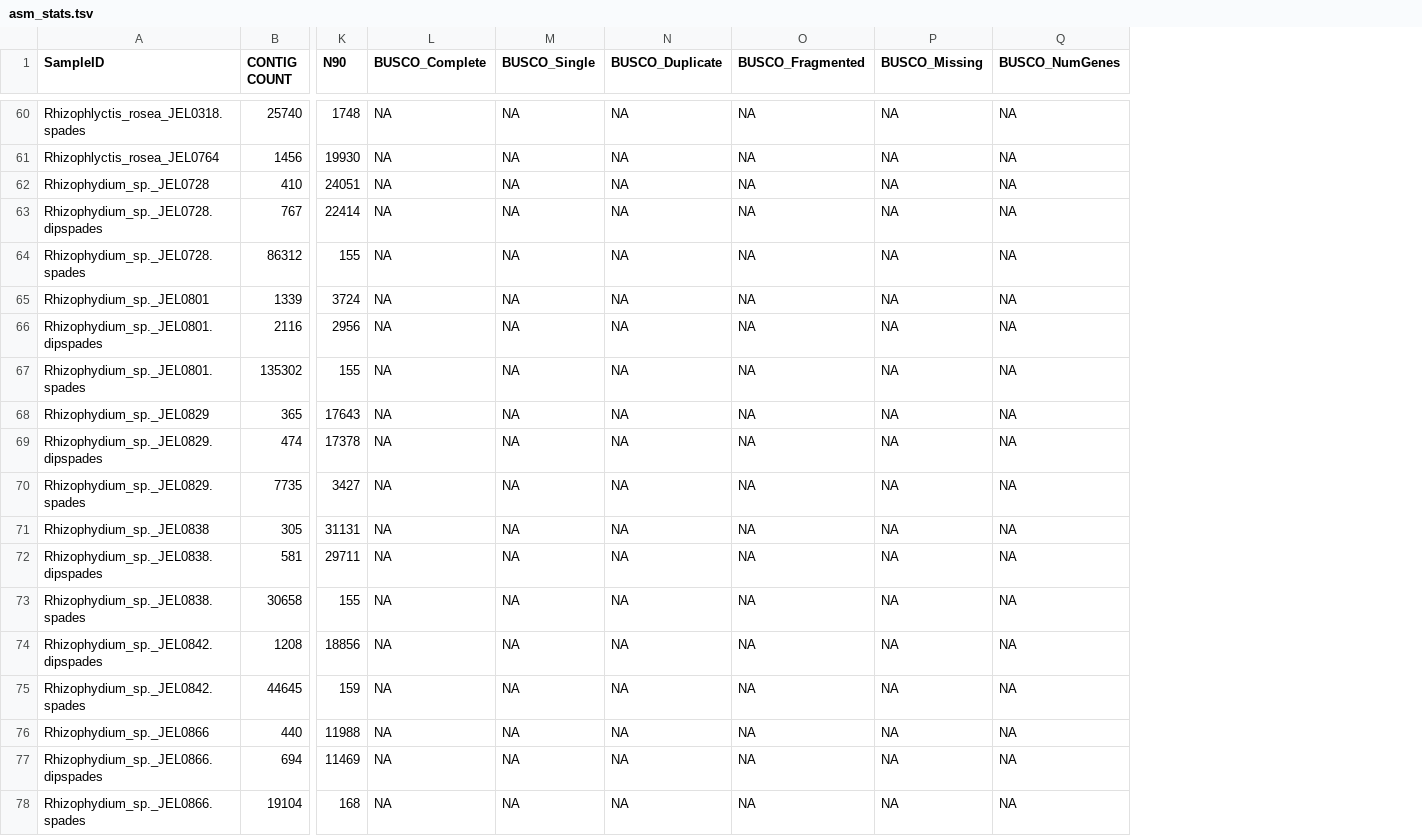
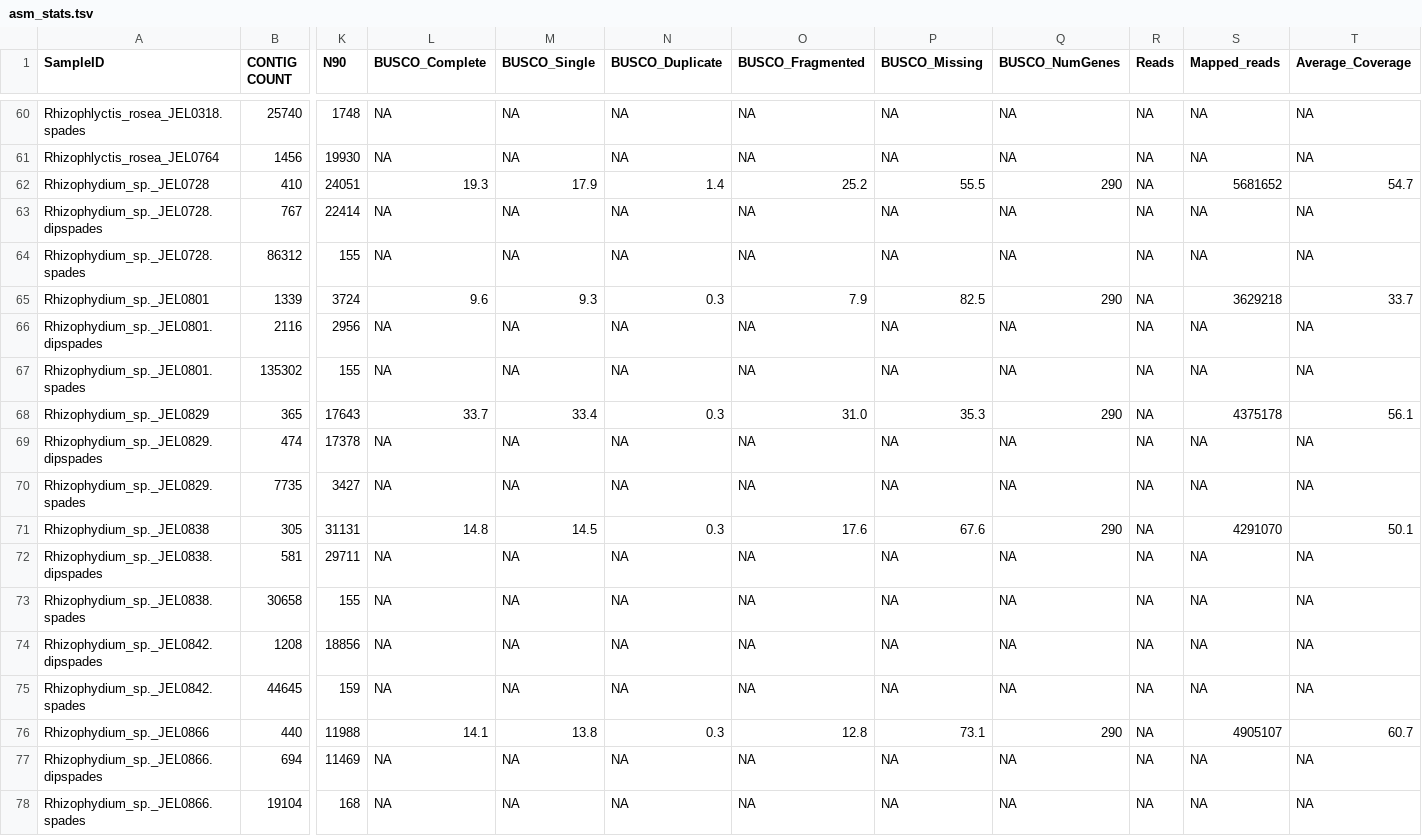
Before and after one commit to stajichlab/Chytrid_Phylogenomics, a TSV file: LCG/Assembly/asm_stats.tsv, drawn as a sheet; only a part is shown, gaps mark what is left out; the diff covers the shown part only; the diff names each change by its address in the sheet, - before the commit and + after, or states it on an @@ line.

```diff
--- a/LCG/Assembly/asm_stats.tsv
+++ b/LCG/Assembly/asm_stats.tsv
+column R (Reads), rows 60-78: all NA
+column S (Mapped_reads), rows 60-78: NA | NA | 5681652 | NA | NA | 3629218 | NA | NA | 4375178 | NA | NA | 4291070 | NA | NA | NA | NA | 4905107 | NA | NA
+column T (Average_Coverage), rows 60-78: NA | NA | 54.7 | NA | NA | 33.7 | NA | NA | 56.1 | NA | NA | 50.1 | NA | NA | NA | NA | 60.7 | NA | NA
-L62 (BUSCO_Complete): NA
+L62 (BUSCO_Complete): 19.3
-M62 (BUSCO_Single): NA
+M62 (BUSCO_Single): 17.9
-N62 (BUSCO_Duplicate): NA
+N62 (BUSCO_Duplicate): 1.4
-O62 (BUSCO_Fragmented): NA
+O62 (BUSCO_Fragmented): 25.2
-P62 (BUSCO_Missing): NA
+P62 (BUSCO_Missing): 55.5
-Q62 (BUSCO_NumGenes): NA
+Q62 (BUSCO_NumGenes): 290
-L65 (BUSCO_Complete): NA
+L65 (BUSCO_Complete): 9.6
-M65 (BUSCO_Single): NA
+M65 (BUSCO_Single): 9.3
-N65 (BUSCO_Duplicate): NA
+N65 (BUSCO_Duplicate): 0.3
-O65 (BUSCO_Fragmented): NA
+O65 (BUSCO_Fragmented): 7.9
-P65 (BUSCO_Missing): NA
+P65 (BUSCO_Missing): 82.5
-Q65 (BUSCO_NumGenes): NA
+Q65 (BUSCO_NumGenes): 290
-L68 (BUSCO_Complete): NA
+L68 (BUSCO_Complete): 33.7
-M68 (BUSCO_Single): NA
+M68 (BUSCO_Single): 33.4
-N68 (BUSCO_Duplicate): NA
+N68 (BUSCO_Duplicate): 0.3
-O68 (BUSCO_Fragmented): NA
+O68 (BUSCO_Fragmented): 31.0
-P68 (BUSCO_Missing): NA
+P68 (BUSCO_Missing): 35.3
-Q68 (BUSCO_NumGenes): NA
+Q68 (BUSCO_NumGenes): 290
-L71 (BUSCO_Complete): NA
+L71 (BUSCO_Complete): 14.8
-M71 (BUSCO_Single): NA
+M71 (BUSCO_Single): 14.5
-N71 (BUSCO_Duplicate): NA
+N71 (BUSCO_Duplicate): 0.3
-O71 (BUSCO_Fragmented): NA
+O71 (BUSCO_Fragmented): 17.6
-P71 (BUSCO_Missing): NA
+P71 (BUSCO_Missing): 67.6
-Q71 (BUSCO_NumGenes): NA
+Q71 (BUSCO_NumGenes): 290
-L76 (BUSCO_Complete): NA
+L76 (BUSCO_Complete): 14.1
-M76 (BUSCO_Single): NA
+M76 (BUSCO_Single): 13.8
-N76 (BUSCO_Duplicate): NA
+N76 (BUSCO_Duplicate): 0.3
-O76 (BUSCO_Fragmented): NA
+O76 (BUSCO_Fragmented): 12.8
-P76 (BUSCO_Missing): NA
+P76 (BUSCO_Missing): 73.1
-Q76 (BUSCO_NumGenes): NA
+Q76 (BUSCO_NumGenes): 290
```
Also changed, not shown: 60 edited cells elsewhere in this file, 1 other file.
